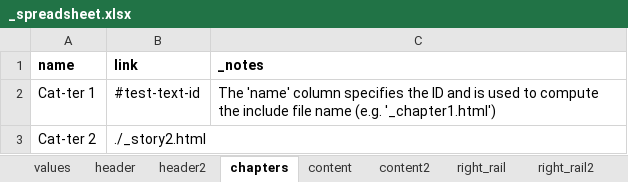
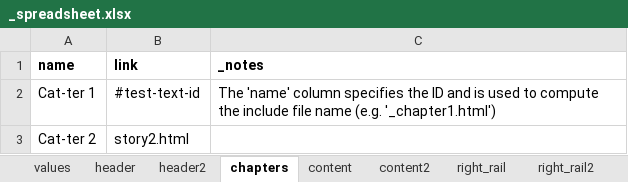
Before and after one commit to ajam/tarbell-big-read-template, an Excel workbook: _spreadsheet.xlsx, sheet chapters, drawn as a sheet; values as stored, in another font and other column widths than the file's, no borders; charts and pictures not drawn; the diff names each change by its address in the sheet, - before the commit and + after, or states it on an @@ line.

```diff
--- a/_spreadsheet.xlsx (sheet chapters)
+++ b/_spreadsheet.xlsx (sheet chapters)
-B3 (link): ./_story2.html
+B3 (link): story2.html
```
Also changed, not shown: sheet values.
